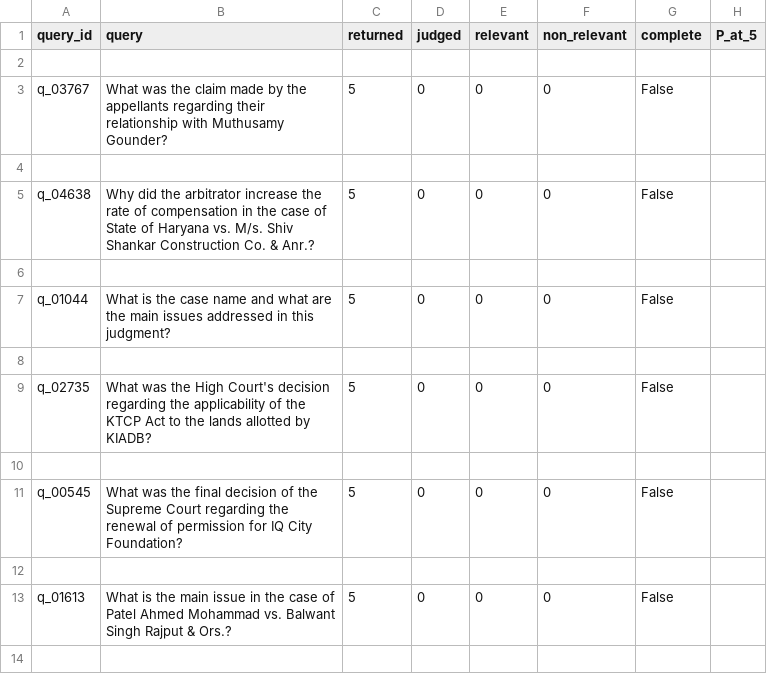
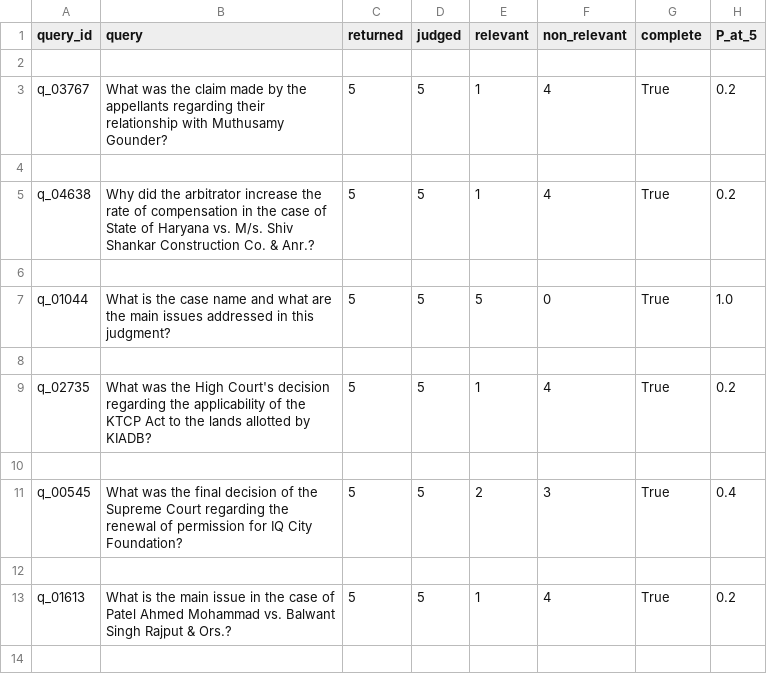
Before and after one commit to karthikeyaGit28/Midsem_Assignment, a CSV file: results/human_evaluation/human_summary.csv, drawn as a sheet; only a part is shown; the diff covers the shown part only.

```diff
--- a/results/human_evaluation/human_summary.csv
+++ b/results/human_evaluation/human_summary.csv
@@ -2,13 +2,13 @@ query_id,query,returned,judged,relevant,non_relevant,complete,P_at_5
 
-q_03767,What was the claim made by the appellants regarding their relationship with Muthusamy Gounder?,5,0,0,0,False,
+q_03767,What was the claim made by the appellants regarding their relationship with Muthusamy Gounder?,5,5,1,4,True,0.2
 
-q_04638,Why did the arbitrator increase the rate of compensation in the case of State of Haryana vs. M/s. Shiv Shankar Construction Co. & Anr.?,5,0,0,0,False,
+q_04638,Why did the arbitrator increase the rate of compensation in the case of State of Haryana vs. M/s. Shiv Shankar Construction Co. & Anr.?,5,5,1,4,True,0.2
 
-q_01044,What is the case name and what are the main issues addressed in this judgment?,5,0,0,0,False,
+q_01044,What is the case name and what are the main issues addressed in this judgment?,5,5,5,0,True,1.0
 
-q_02735,What was the High Court's decision regarding the applicability of the KTCP Act to the lands allotted by KIADB?,5,0,0,0,False,
+q_02735,What was the High Court's decision regarding the applicability of the KTCP Act to the lands allotted by KIADB?,5,5,1,4,True,0.2
 
-q_00545,What was the final decision of the Supreme Court regarding the renewal of permission for IQ City Foundation?,5,0,0,0,False,
+q_00545,What was the final decision of the Supreme Court regarding the renewal of permission for IQ City Foundation?,5,5,2,3,True,0.4
 
-q_01613,What is the main issue in the case of Patel Ahmed Mohammad vs. Balwant Singh Rajput & Ors.?,5,0,0,0,False,
+q_01613,What is the main issue in the case of Patel Ahmed Mohammad vs. Balwant Singh Rajput & Ors.?,5,5,1,4,True,0.2
 
```
Also changed, not shown: 44 edited cells elsewhere in this file, results/human_evaluation/human_judgments.csv, 13 other files.
